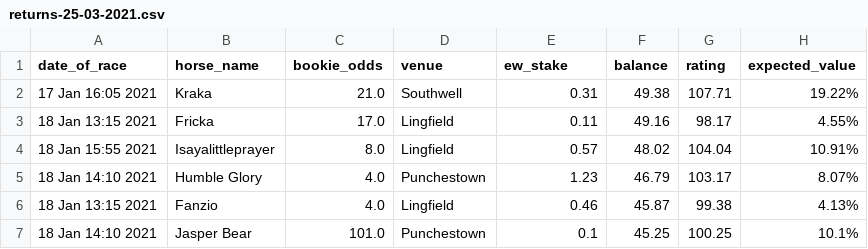
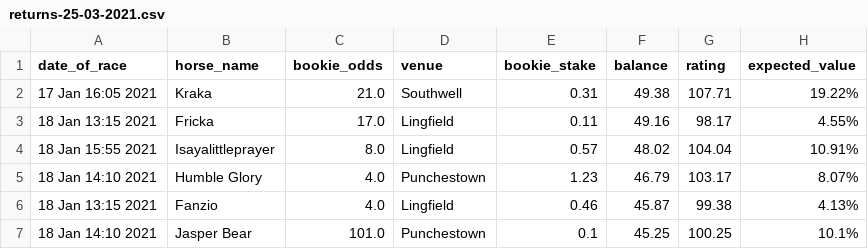
Before and after one commit to tom-pollak/each-way-matcher, a CSV file: returns-25-03-2021.csv, drawn as a sheet; only a part is shown; the diff names each change by its address in the sheet, - before the commit and + after, or states it on an @@ line.

Commit message:
updated returns

```diff
--- a/returns-25-03-2021.csv
+++ b/returns-25-03-2021.csv
-E1: ew_stake
+E1: bookie_stake
```
Also changed, not shown: returns.csv.
